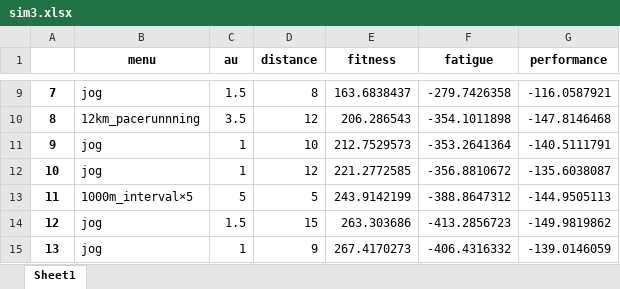
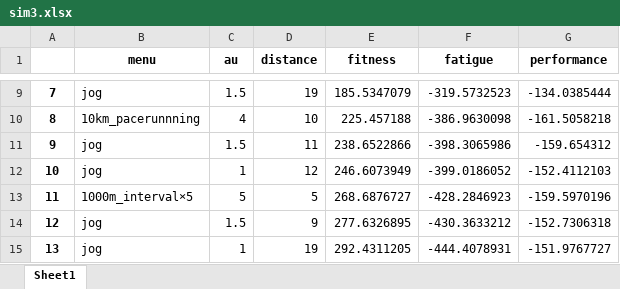
Before and after one commit to ShionTerunaga/simulation, an Excel workbook: sim3.xlsx, sheet Sheet1, drawn as a sheet; only a part is shown, gaps mark what is left out; values as stored, in another font and other column widths than the file's, no borders; the diff covers the shown part only; the diff names each change by its address in the sheet, - before the commit and + after, or states it on an @@ line.

```diff
--- a/sim3.xlsx (sheet Sheet1)
+++ b/sim3.xlsx (sheet Sheet1)
-D9 (distance): 8
+D9 (distance): 19
-E9 (fitness): 163.6838437
+E9 (fitness): 185.5347079
-F9 (fatigue): -279.7426358
+F9 (fatigue): -319.5732523
-G9 (performance): -116.0587921
+G9 (performance): -134.0385444
-B10 (menu): 12km_pacerunnning
+B10 (menu): 10km_pacerunnning
-C10 (au): 3.5
+C10 (au): 4
-D10 (distance): 12
+D10 (distance): 10
-E10 (fitness): 206.286543
+E10 (fitness): 225.457188
-F10 (fatigue): -354.1011898
+F10 (fatigue): -386.9630098
-G10 (performance): -147.8146468
+G10 (performance): -161.5058218
-C11 (au): 1
+C11 (au): 1.5
-D11 (distance): 10
+D11 (distance): 11
-E11 (fitness): 212.7529573
+E11 (fitness): 238.6522866
-F11 (fatigue): -353.2641364
+F11 (fatigue): -398.3065986
-G11 (performance): -140.5111791
+G11 (performance): -159.654312
-E12 (fitness): 221.2772585
+E12 (fitness): 246.6073949
-F12 (fatigue): -356.8810672
+F12 (fatigue): -399.0186052
-G12 (performance): -135.6038087
+G12 (performance): -152.4112103
-E13 (fitness): 243.9142199
+E13 (fitness): 268.6876727
-F13 (fatigue): -388.8647312
+F13 (fatigue): -428.2846923
-G13 (performance): -144.9505113
+G13 (performance): -159.5970196
-D14 (distance): 15
+D14 (distance): 9
-E14 (fitness): 263.303686
+E14 (fitness): 277.6326895
-F14 (fatigue): -413.2856723
+F14 (fatigue): -430.3633212
-G14 (performance): -149.9819862
+G14 (performance): -152.7306318
-D15 (distance): 9
+D15 (distance): 19
-E15 (fitness): 267.4170273
+E15 (fitness): 292.4311205
-F15 (fatigue): -406.4316332
+F15 (fatigue): -444.4078931
-G15 (performance): -139.0146059
+G15 (performance): -151.9767727
```
Also changed, not shown: 106 edited cells elsewhere in this sheet, sim1.xlsx, sim2.xlsx, 9 other files.
